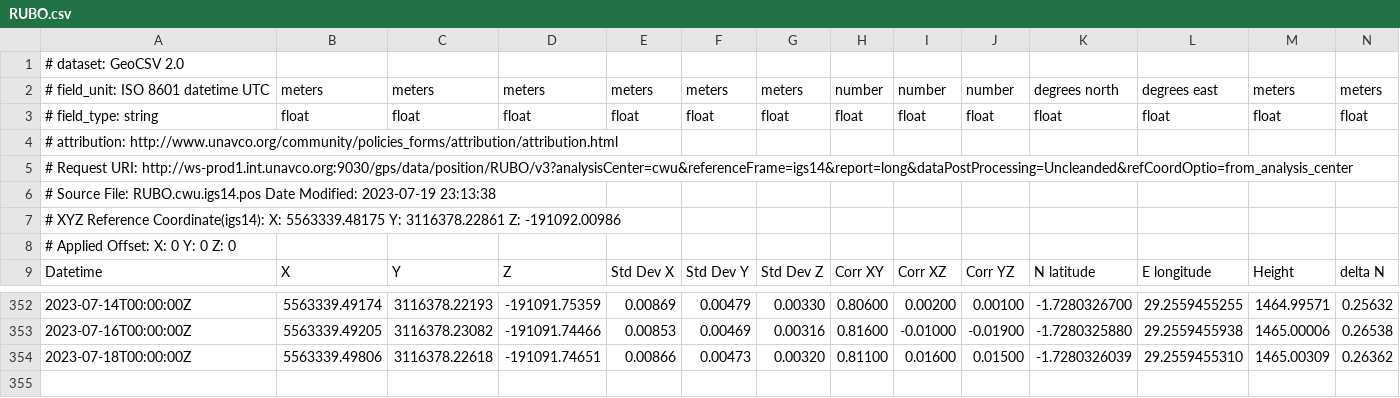
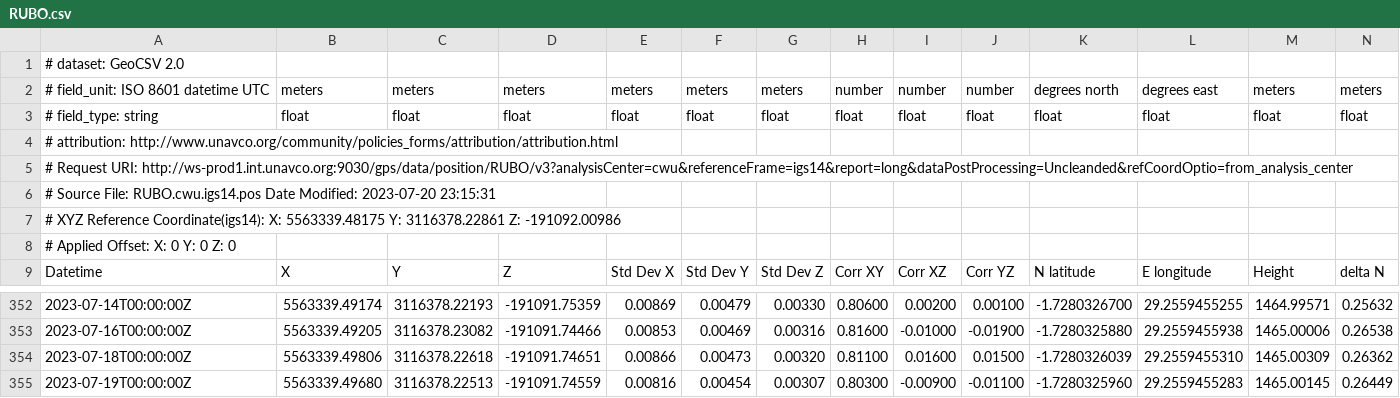
Before and after one commit to avnewman/KivuGNSS, a CSV file: timeseries/RUBO.csv, drawn as a sheet; only a part is shown, gaps mark what is left out; rows hold the shown columns only; the diff names each change by its address in the sheet, - before the commit and + after, or states it on an @@ line.

```diff
--- a/timeseries/RUBO.csv
+++ b/timeseries/RUBO.csv
-A6: …Date Modified: 2023-07-19 23:13:38
+A6: …Date Modified: 2023-07-20 23:15:31
+row 355: 2023-07-19T00:00:00Z | 5563339.49680 | 3116378.22513 | -191091.74559 | 0.00816 | 0.00454 | 0.00307 | 0.80300 | -0.00900 | -0.01100 | -1.7280325960 | 29.2559455283 | 1465.00145 | 0.26449
```
Also changed, not shown: timeseries/BNZA.csv, timeseries/BYAH.csv, 45 other files.
